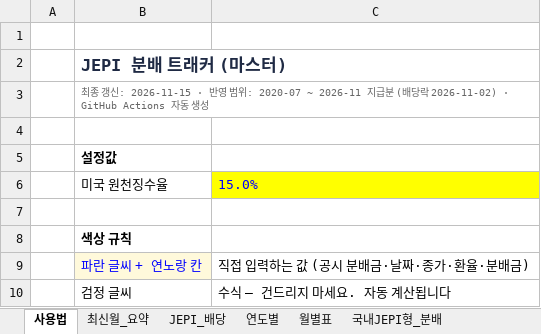
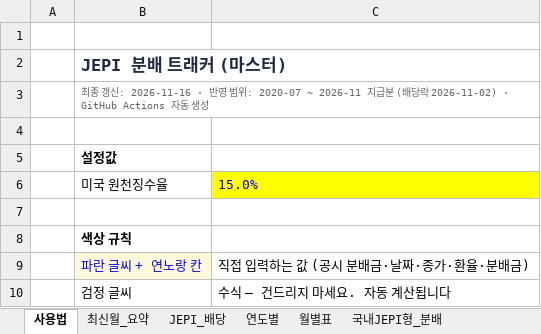
Before and after one commit to ttokjaeTV/jepi-tracker, an Excel workbook: downloads/jepi_dividend_tracker.xlsx, sheet 사용법, drawn as a sheet; only a part is shown; values as stored, in another font and other column widths than the file's, no borders; the diff names each change by its address in the sheet, - before the commit and + after, or states it on an @@ line.

```diff
--- a/downloads/jepi_dividend_tracker.xlsx (sheet 사용법)
+++ b/downloads/jepi_dividend_tracker.xlsx (sheet 사용법)
-B3: …신: 2026-11-15 · 반…
+B3: …신: 2026-11-16 · 반…
```
Also changed, not shown: 1 other file.
